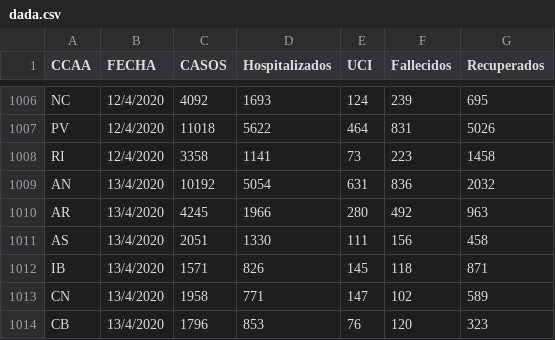
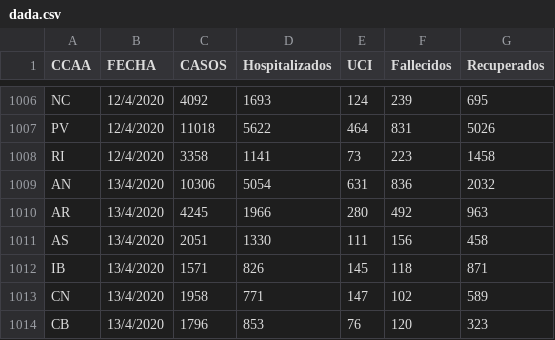
Before and after one commit to nicolaspascual/corona-dashboard, a CSV file: public/data/dada.csv, drawn as a sheet; only a part is shown, gaps mark what is left out; the diff covers the shown part only.

```diff
--- a/public/data/dada.csv
+++ b/public/data/dada.csv
@@ -1008,3 +1008,3 @@ PV,12/4/2020,11018,5622,464,831,5026
 RI,12/4/2020,3358,1141,73,223,1458
-AN,13/4/2020,10192,5054,631,836,2032
+AN,13/4/2020,10306,5054,631,836,2032
 AR,13/4/2020,4245,1966,280,492,963
```
Also changed, not shown: 20 added rows and 7 edited cells elsewhere in this file, 1 other file.
